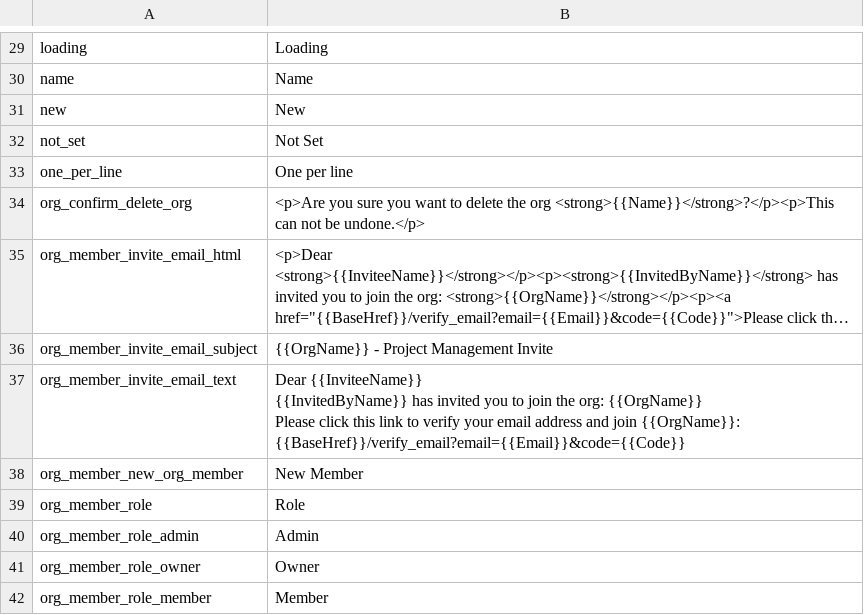
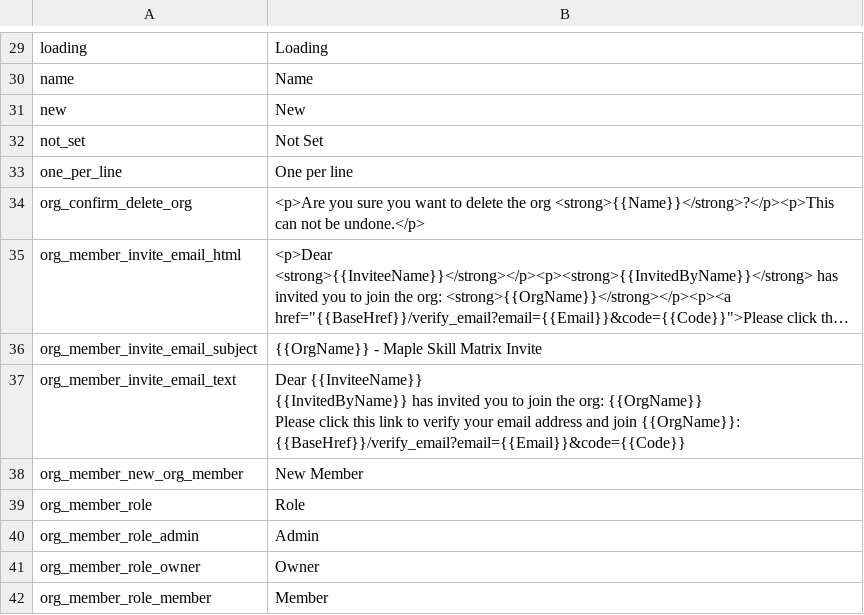
Before and after one commit to 0xor1/maple, a CSV file: Maple.I18n/strings.csv, drawn as a sheet; only a part is shown, gaps mark what is left out; long unchanged cells end in …; the diff names each change by its address in the sheet, - before the commit and + after, or states it on an @@ line.

```diff
--- a/Maple.I18n/strings.csv
+++ b/Maple.I18n/strings.csv
-B36: {{OrgName}} - Project Management Invite
+B36: {{OrgName}} - Maple Skill Matrix Invite
```
Also changed, not shown: 5 other files.
